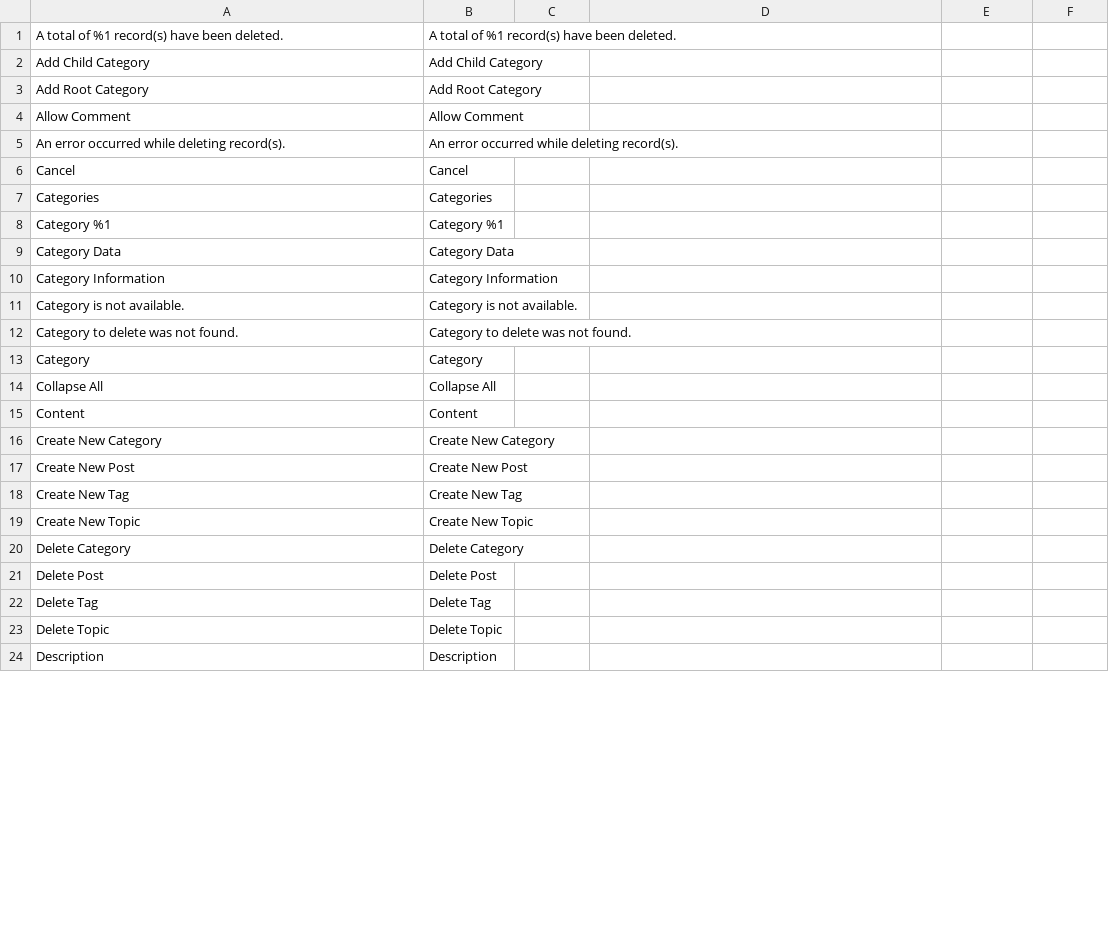
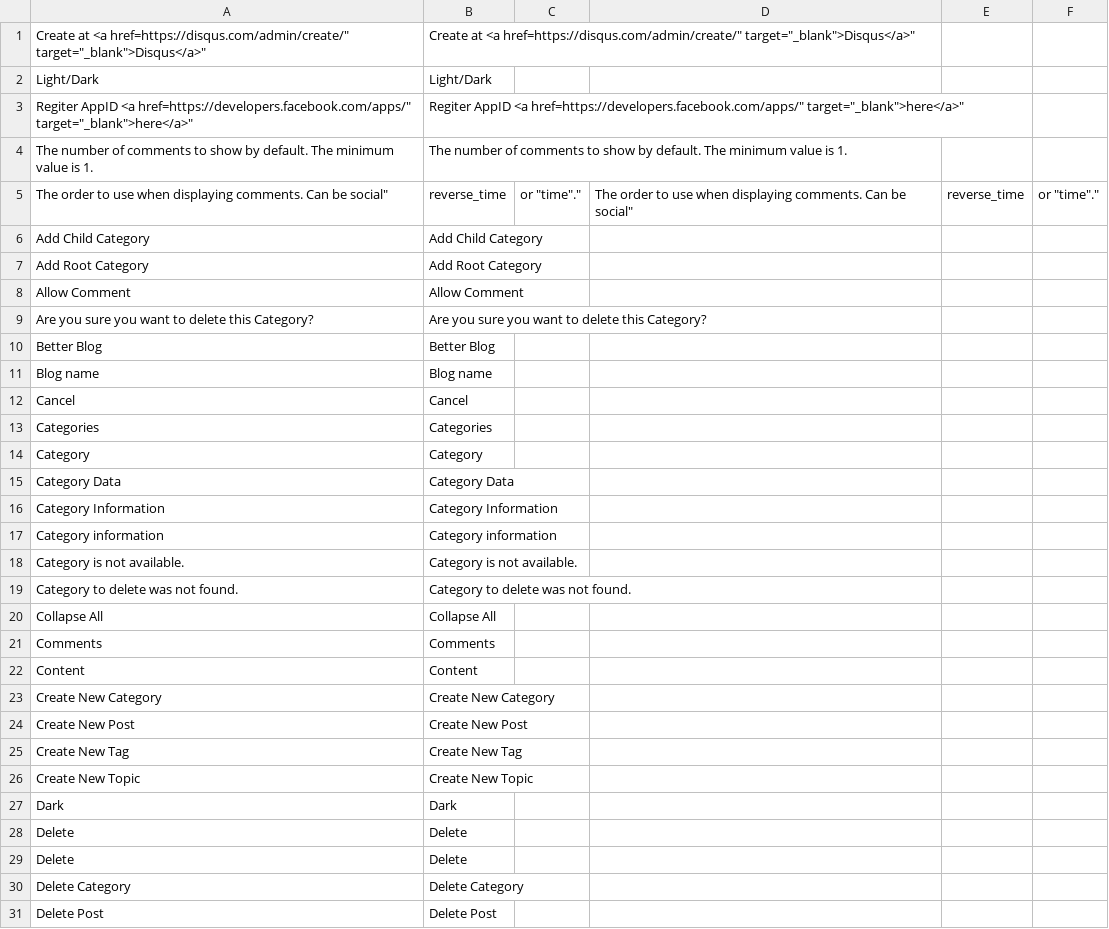
Before and after one commit to magento1211/magento-2-awesome-blog, a CSV file: i18n/en_US.csv, drawn as a sheet; only a part is shown; the shorter side is filled out with more unchanged rows; the diff covers the shown part only.

```diff
--- a/i18n/en_US.csv
+++ b/i18n/en_US.csv
@@ -1,2 +1,6 @@
-"A total of %1 record(s) have been deleted.","A total of %1 record(s) have been deleted."
+"Create at <a href="https://disqus.com/admin/create/" target="_blank">Disqus</a>","Create at <a href="https://disqus.com/admin/create/" target="_blank">Disqus</a>"
+"Light/Dark","Light/Dark"
+"Regiter AppID <a href="https://developers.facebook.com/apps/" target="_blank">here</a>","Regiter AppID <a href="https://developers.facebook.com/apps/" target="_blank">here</a>"
+"The number of comments to show by default. The minimum value is 1.","The number of comments to show by default. The minimum value is 1."
+"The order to use when displaying comments. Can be "social", "reverse_time", or "time".","The order to use when displaying comments. Can be "social", "reverse_time", or "time"."
 "Add Child Category","Add Child Category"
@@ -4,12 +8,15 @@
 "Allow Comment","Allow Comment"
-"An error occurred while deleting record(s).","An error occurred while deleting record(s)."
+"Are you sure you want to delete this Category?","Are you sure you want to delete this Category?"
+"Better Blog","Better Blog"
+"Blog name","Blog name"
 "Cancel","Cancel"
 "Categories","Categories"
-"Category %1","Category %1"
+"Category","Category"
 "Category Data","Category Data"
 "Category Information","Category Information"
+"Category information","Category information"
 "Category is not available.","Category is not available."
 "Category to delete was not found.","Category to delete was not found."
-"Category","Category"
 "Collapse All","Collapse All"
+"Comments","Comments"
 "Content","Content"
@@ -19,2 +26,5 @@
 "Create New Topic","Create New Topic"
+"Dark","Dark"
+"Delete","Delete"
+"Delete ","Delete "
 "Delete Category","Delete Category"
```
Also changed, not shown: 51 added rows, 18 removed rows and 4 moved rows elsewhere in this file.
